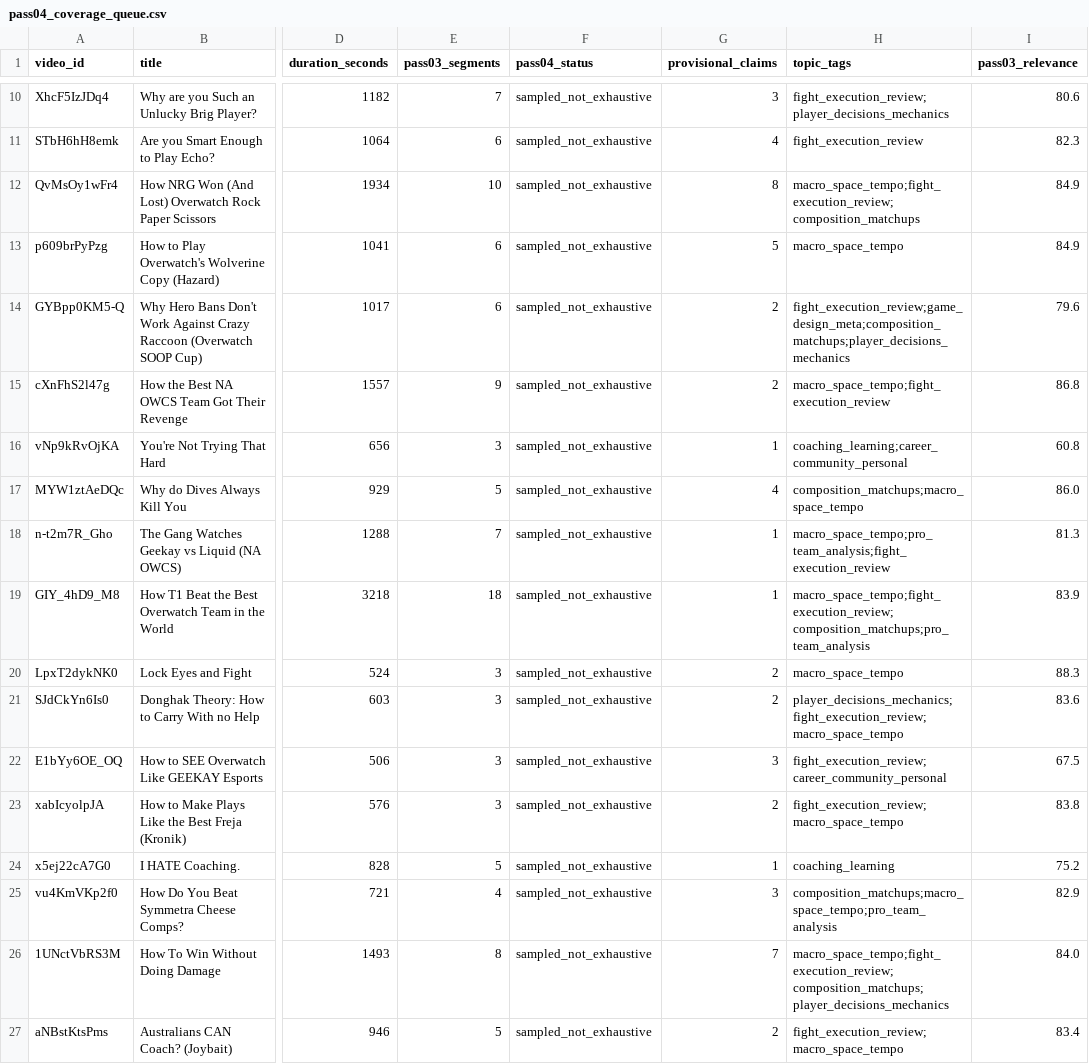
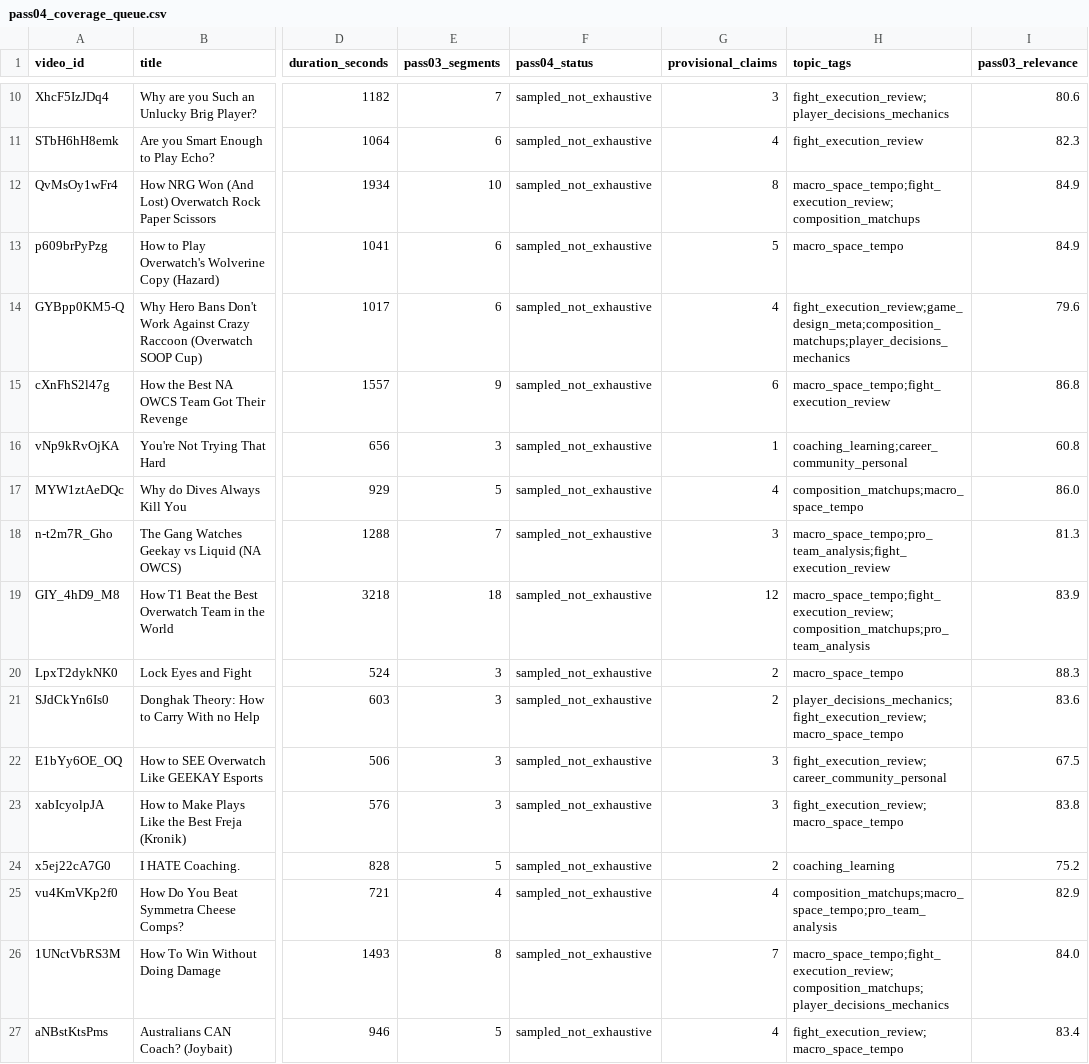
Before and after one commit to notethanwalker/youtube-observation, a CSV file: research/capitology-model/pass04_coverage_queue.csv, drawn as a sheet; only a part is shown, gaps mark what is left out; the diff covers the shown part only; the diff names each change by its address in the sheet, - before the commit and + after, or states it on an @@ line.

Commit message:
Review remaining unsampled Capitology transcript sections

```diff
--- a/research/capitology-model/pass04_coverage_queue.csv
+++ b/research/capitology-model/pass04_coverage_queue.csv
-G14 (provisional_claims): 2
+G14 (provisional_claims): 4
-G15 (provisional_claims): 2
+G15 (provisional_claims): 6
-G18 (provisional_claims): 1
+G18 (provisional_claims): 3
-G19 (provisional_claims): 1
+G19 (provisional_claims): 12
-G23 (provisional_claims): 2
+G23 (provisional_claims): 3
-G24 (provisional_claims): 1
+G24 (provisional_claims): 2
-G25 (provisional_claims): 3
+G25 (provisional_claims): 4
-G27 (provisional_claims): 2
+G27 (provisional_claims): 4
```
Also changed, not shown: 21 edited cells elsewhere in this file, 7 other files.
